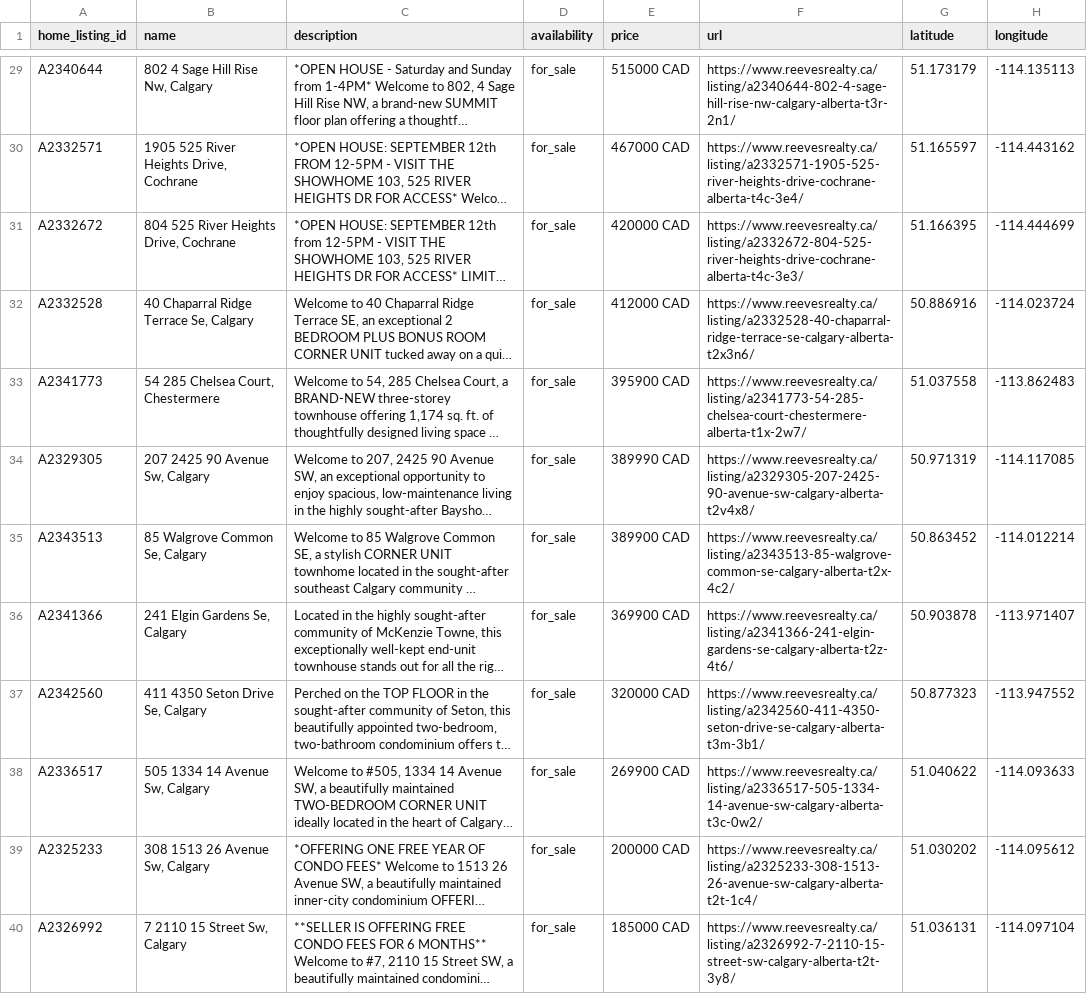
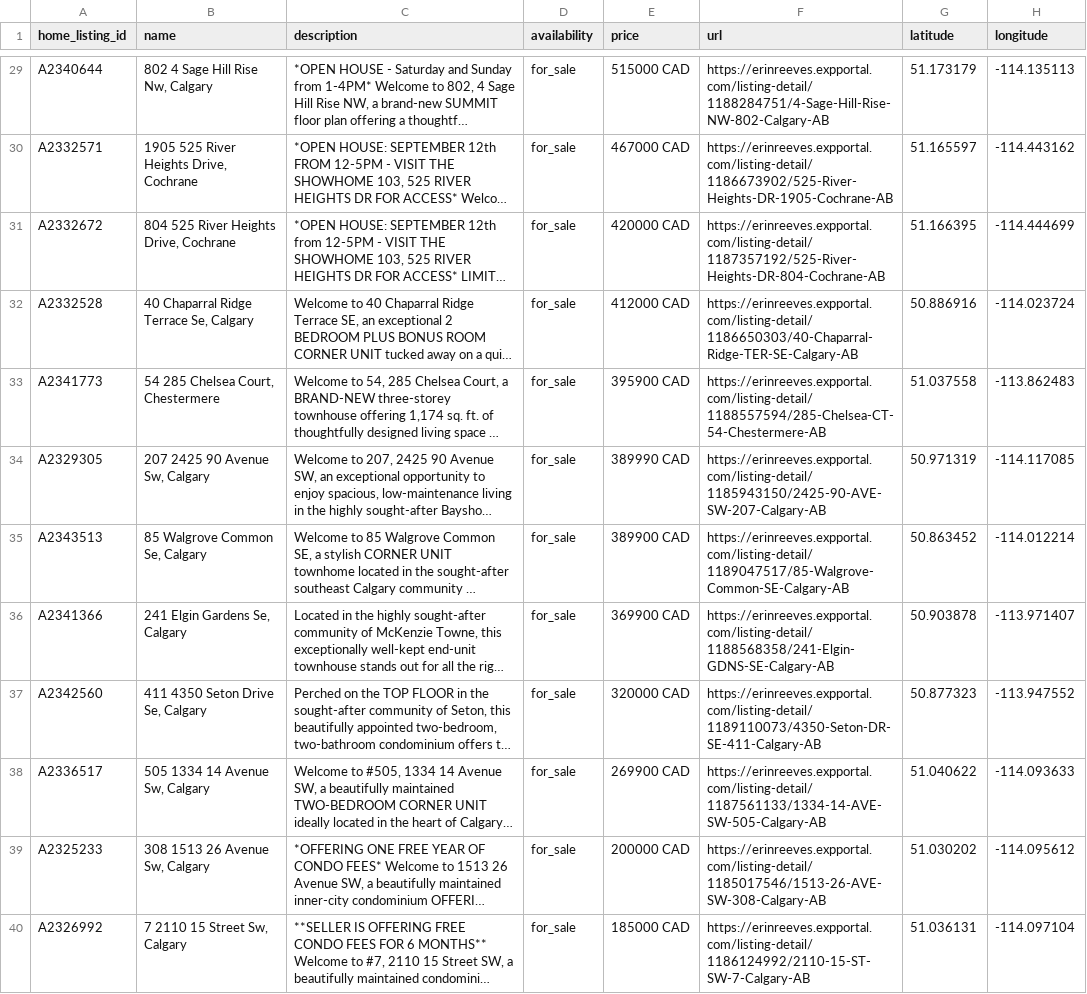
Before and after one commit to navigatormm/reeves-listings-feed, a CSV file: feed.csv, drawn as a sheet; only a part is shown, gaps mark what is left out; long unchanged cells end in …; the diff covers the shown part only; the diff names each change by its address in the sheet, - before the commit and + after, or states it on an @@ line.

```diff
--- a/feed.csv
+++ b/feed.csv
-F29 (url): https://www.reevesrealty.ca/listing/a2340644-802-4-sage-hill-rise-nw-calgary-alberta-t3r-2n1/
+F29 (url): https://erinreeves.expportal.com/listing-detail/1188284751/4-Sage-Hill-Rise-NW-802-Calgary-AB
-F30 (url): https://www.reevesrealty.ca/listing/a2332571-1905-525-river-heights-drive-cochrane-alberta-t4c-3e4/
+F30 (url): https://erinreeves.expportal.com/listing-detail/1186673902/525-River-Heights-DR-1905-Cochrane-AB
-F31 (url): https://www.reevesrealty.ca/listing/a2332672-804-525-river-heights-drive-cochrane-alberta-t4c-3e3/
+F31 (url): https://erinreeves.expportal.com/listing-detail/1187357192/525-River-Heights-DR-804-Cochrane-AB
-F32 (url): https://www.reevesrealty.ca/listing/a2332528-40-chaparral-ridge-terrace-se-calgary-alberta-t2x3n6/
+F32 (url): https://erinreeves.expportal.com/listing-detail/1186650303/40-Chaparral-Ridge-TER-SE-Calgary-AB
-F33 (url): https://www.reevesrealty.ca/listing/a2341773-54-285-chelsea-court-chestermere-alberta-t1x-2w7/
+F33 (url): https://erinreeves.expportal.com/listing-detail/1188557594/285-Chelsea-CT-54-Chestermere-AB
-F34 (url): https://www.reevesrealty.ca/listing/a2329305-207-2425-90-avenue-sw-calgary-alberta-t2v4x8/
+F34 (url): https://erinreeves.expportal.com/listing-detail/1185943150/2425-90-AVE-SW-207-Calgary-AB
-F35 (url): https://www.reevesrealty.ca/listing/a2343513-85-walgrove-common-se-calgary-alberta-t2x-4c2/
+F35 (url): https://erinreeves.expportal.com/listing-detail/1189047517/85-Walgrove-Common-SE-Calgary-AB
-F36 (url): https://www.reevesrealty.ca/listing/a2341366-241-elgin-gardens-se-calgary-alberta-t2z-4t6/
+F36 (url): https://erinreeves.expportal.com/listing-detail/1188568358/241-Elgin-GDNS-SE-Calgary-AB
-F37 (url): https://www.reevesrealty.ca/listing/a2342560-411-4350-seton-drive-se-calgary-alberta-t3m-3b1/
+F37 (url): https://erinreeves.expportal.com/listing-detail/1189110073/4350-Seton-DR-SE-411-Calgary-AB
-F38 (url): https://www.reevesrealty.ca/listing/a2336517-505-1334-14-avenue-sw-calgary-alberta-t3c-0w2/
+F38 (url): https://erinreeves.expportal.com/listing-detail/1187561133/1334-14-AVE-SW-505-Calgary-AB
-F39 (url): https://www.reevesrealty.ca/listing/a2325233-308-1513-26-avenue-sw-calgary-alberta-t2t-1c4/
+F39 (url): https://erinreeves.expportal.com/listing-detail/1185017546/1513-26-AVE-SW-308-Calgary-AB
-F40 (url): https://www.reevesrealty.ca/listing/a2326992-7-2110-15-street-sw-calgary-alberta-t2t-3y8/
+F40 (url): https://erinreeves.expportal.com/listing-detail/1186124992/2110-15-ST-SW-7-Calgary-AB
```
Also changed, not shown: 28 edited cells elsewhere in this file.
